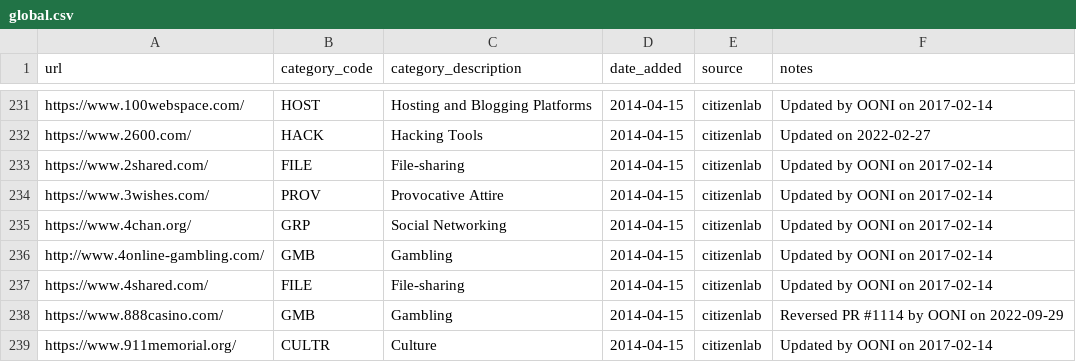
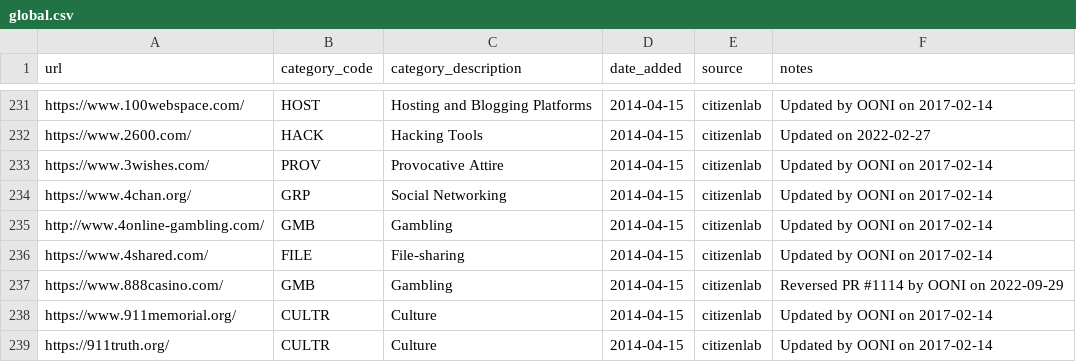
Before and after one commit to ooni/test-lists, a CSV file: lists/global.csv, drawn as a sheet; only a part is shown, gaps mark what is left out; the shorter side is filled out with more unchanged rows; the diff names each change by its address in the sheet, - before the commit and + after, or states it on an @@ line.

```diff
--- a/lists/global.csv
+++ b/lists/global.csv
-row 233: https://www.2shared.com/ | FILE | File-sharing | 2014-04-15 | citizenlab | Updated by OONI on 2017-02-14
```
